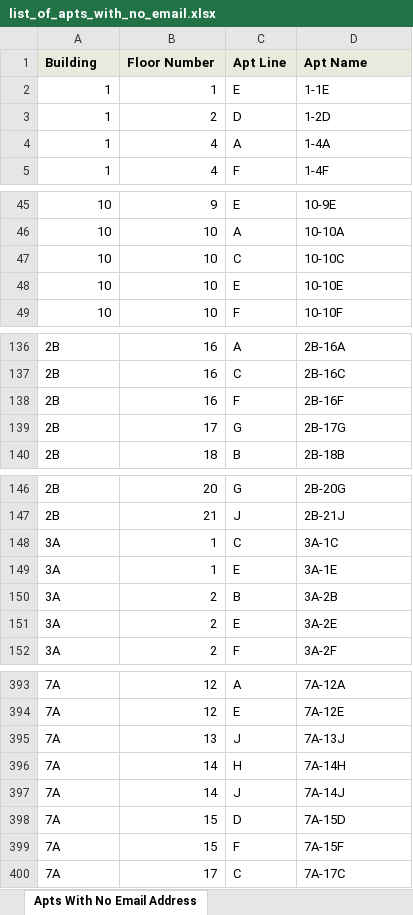
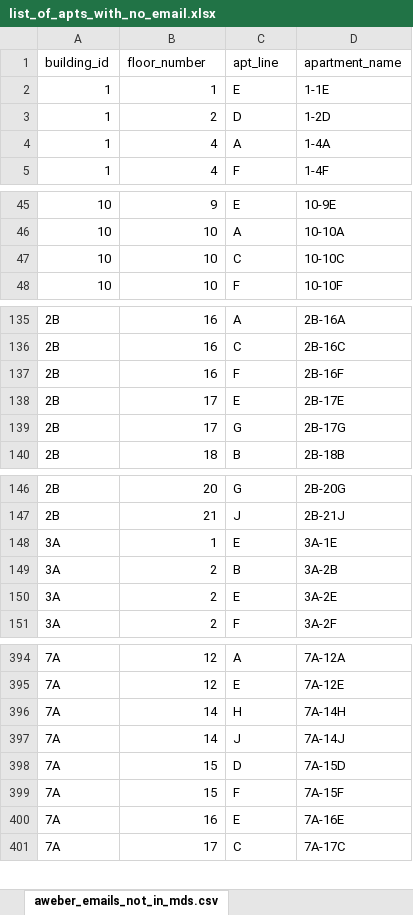
Before and after one commit to sfrizell/pennsouth-aweber, an Excel workbook: app_output/list_of_apts_with_no_email.xlsx, sheet aweber_emails_not_in_mds.csv, drawn as a sheet; only a part is shown, gaps mark what is left out; values as stored, in another font and other column widths than the file's, no borders; removed rows and columns are numbered as before the commit, all else as after; the diff covers the shown part only; the diff names each change by its address in the sheet, - before the commit and + after, or states it on an @@ line.

```diff
--- a/app_output/list_of_apts_with_no_email.xlsx (sheet aweber_emails_not_in_mds.csv)
+++ b/app_output/list_of_apts_with_no_email.xlsx (sheet aweber_emails_not_in_mds.csv)
-sheet tab: Apts With No Email Address
+sheet tab: aweber_emails_not_in_mds.csv
-row 1: Building | Floor Number | Apt Line | Apt Name
+row 1: building_id | floor_number | apt_line | apartment_name
-row 48: 10 | 10 | E | 10-10E
+row 138: 2B | 17 | E | 2B-17E
-row 148: 3A | 1 | C | 3A-1C
-row 395: 7A | 13 | J | 7A-13J
+row 400: 7A | 16 | E | 7A-16E
```
Also changed, not shown: 5 added rows and 5 removed rows elsewhere in this sheet, app_output/aweber_emails_not_in_mds1.xlsx, 4 other files.
